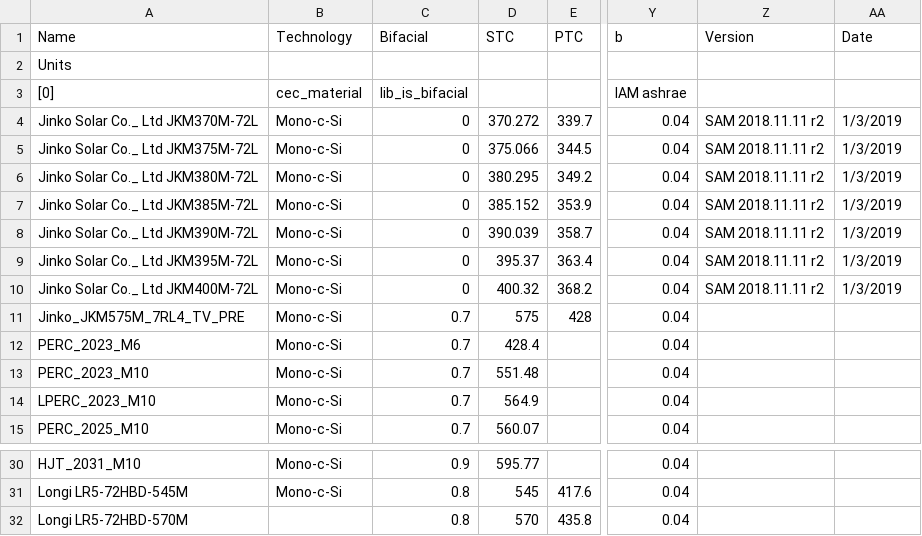
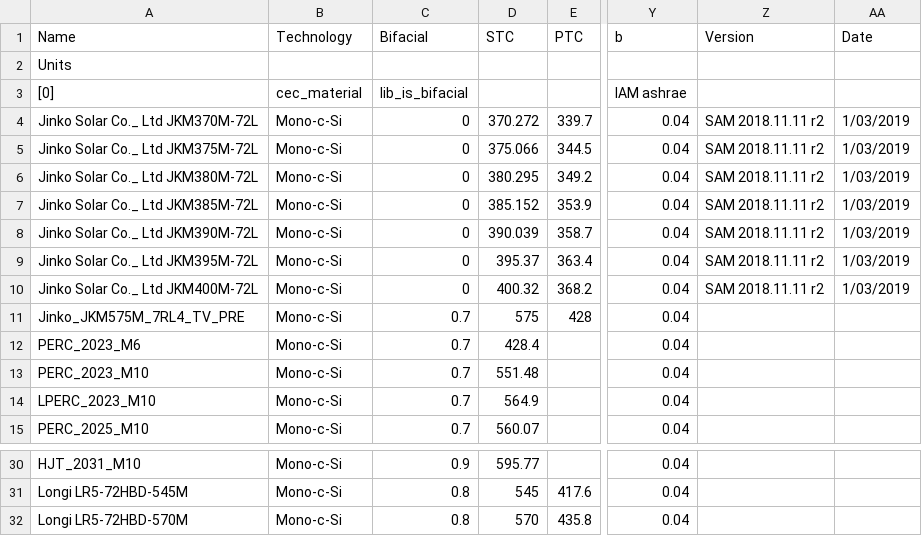
Before and after one commit to Hoshang111/lcoe-model, a CSV file: Data/SystemData/Suncable_module_database.csv, drawn as a sheet; only a part is shown, gaps mark what is left out; the diff names each change by its address in the sheet, - before the commit and + after, or states it on an @@ line.

```diff
--- a/Data/SystemData/Suncable_module_database.csv
+++ b/Data/SystemData/Suncable_module_database.csv
-AA4:AA10 (Date): 1/3/2019
+AA4:AA10 (Date): 1/03/2019
-B32 (Technology): (empty)
+B32 (Technology): Mono-c-Si
```
Also changed, not shown: 2 other files.
